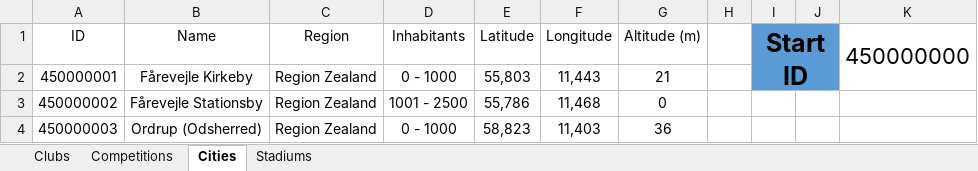
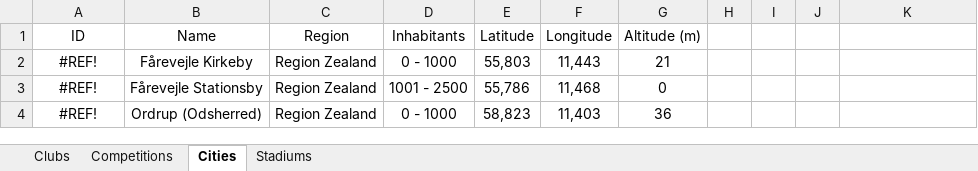
Before and after one commit to GirafiStudios/FM-XML-Club-Creator, an Excel workbook: clubs.xlsx, sheet Cities, drawn as a sheet; values as stored, in another font and other column widths than the file's, no borders; charts and pictures and table styles not drawn; the diff names each change by its address in the sheet, - before the commit and + after, or states it on an @@ line.

```diff
--- a/clubs.xlsx (sheet Cities)
+++ b/clubs.xlsx (sheet Cities)
-I1: Start ID
+I1: (empty)
-I1 fill: #5B9BD5
+I1 fill: none
-I1:J2 merged
-K1: 450000000
+K1: (empty)
-K1:K2 merged
-A2 (ID): 450000001
+A2 (ID): #REF!
-A3 (ID): 450000002
+A3 (ID): #REF!
-A4 (ID): 450000003
+A4 (ID): #REF!
```
Also changed, not shown: sheet Competitions, 5 other files.
